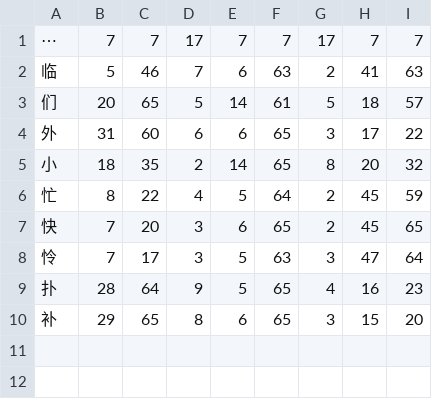
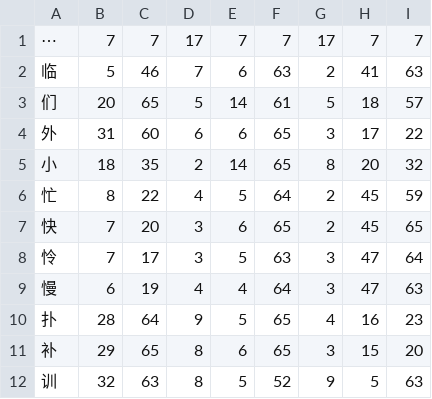
Before and after one commit to KarlTDebiec/Scinoephile, a CSV file: scinoephile/data/ocr/triple_bbox.csv, drawn as a sheet.

```diff
--- a/scinoephile/data/ocr/triple_bbox.csv
+++ b/scinoephile/data/ocr/triple_bbox.csv
@@ -8,3 +8,5 @@
 怜,7,17,3,5,63,3,47,64
+慢,6,19,4,4,64,3,47,63
 扑,28,64,9,5,65,4,16,23
 补,29,65,8,6,65,3,15,20
+训,32,63,8,5,52,9,5,63
```
Also changed, not shown: scinoephile/data/ocr/double_bbox.csv, scinoephile/data/ocr/single_bbox.csv, 3 other files.
